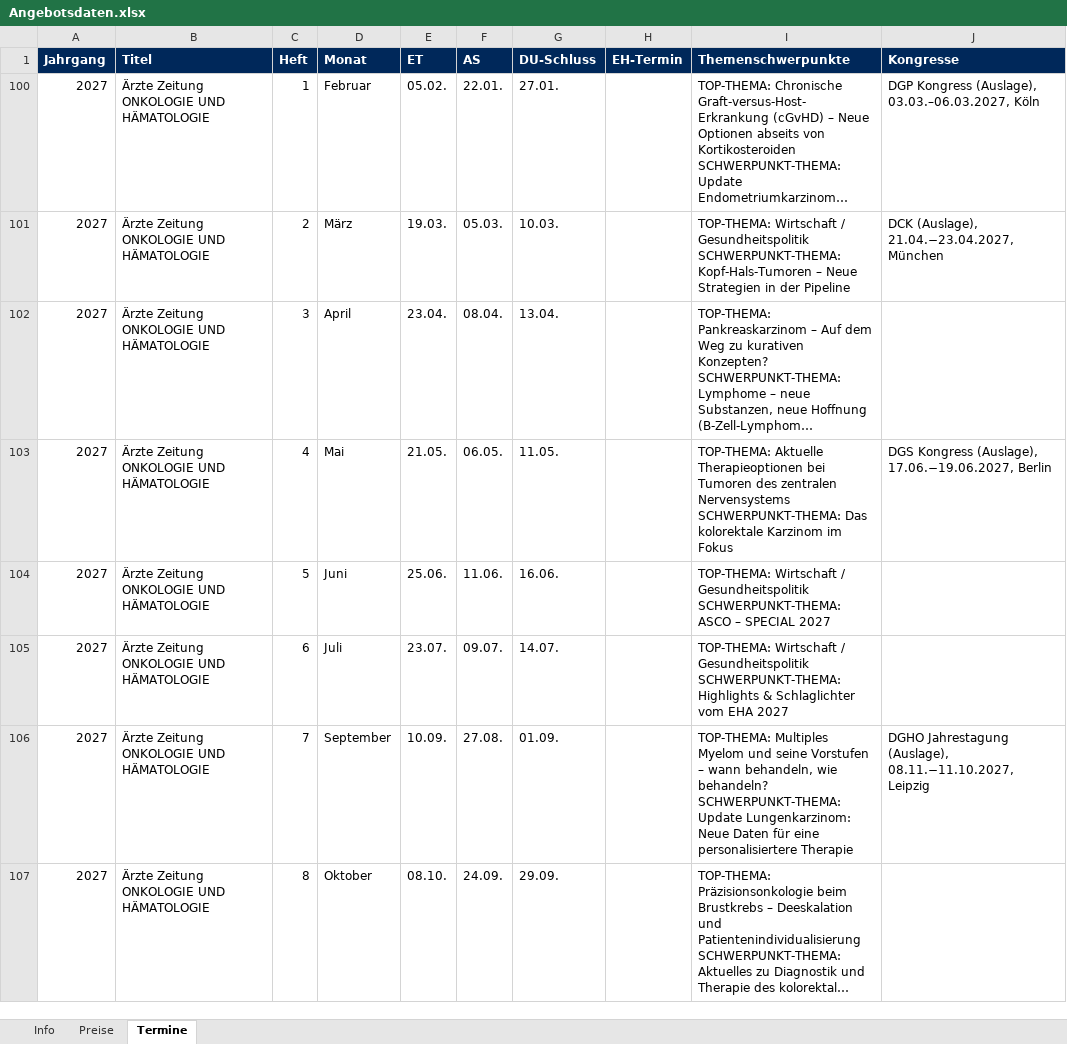
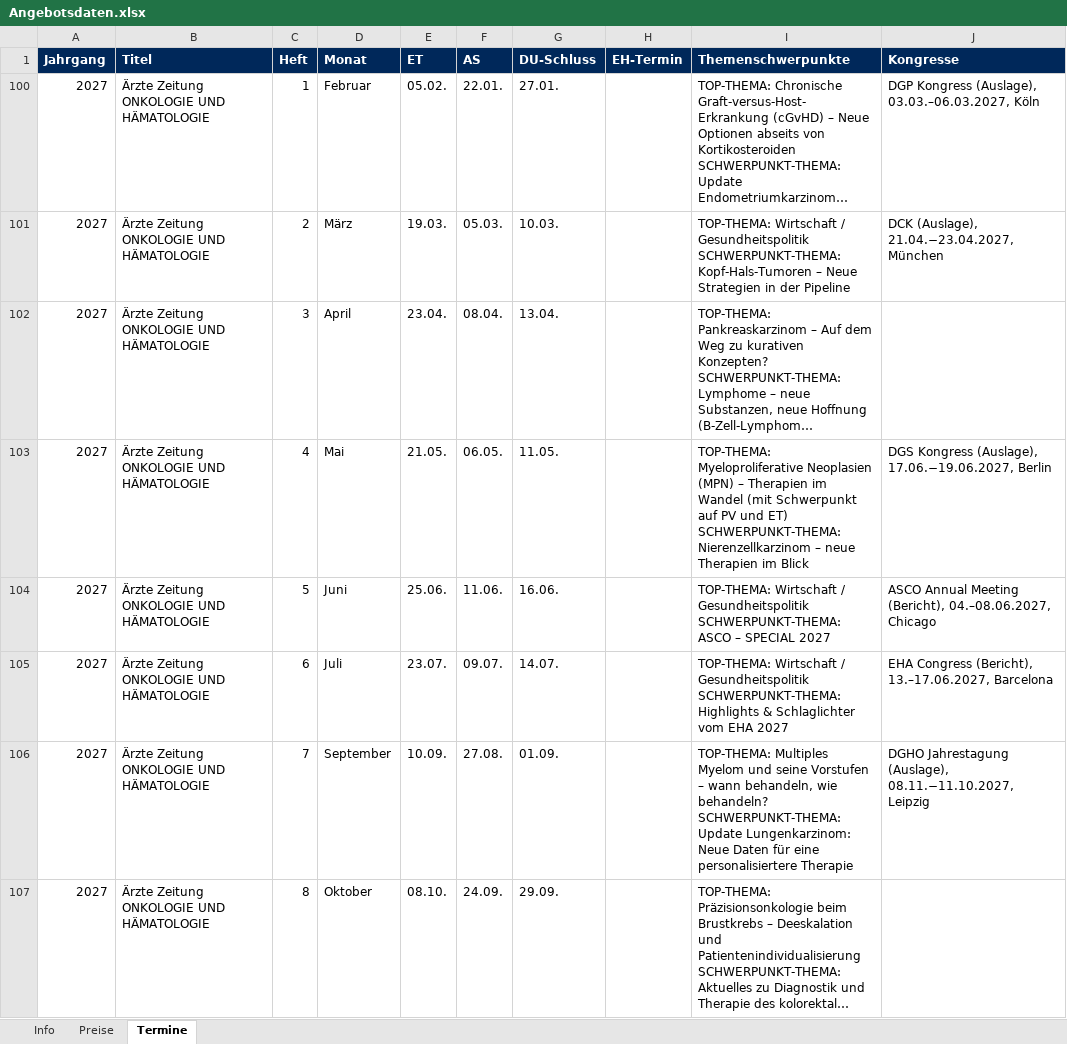
Before and after one commit to Barings1995/angebotswerkzeuge, an Excel workbook: Angebotsdaten.xlsx, sheet Termine, drawn as a sheet; only a part is shown; long unchanged cells end in …; values as stored, in another font and other column widths than the file's, no borders; ↵ is a line break in a cell; the diff covers the shown part only; the diff names each change by its address in the sheet, - before the commit and + after, or states it on an @@ line.

Commit message:
Add files via upload

```diff
--- a/Angebotsdaten.xlsx (sheet Termine)
+++ b/Angebotsdaten.xlsx (sheet Termine)
-I103 (Themenschwerpunkte): TOP-THEMA: Aktuelle Therapieoptionen bei Tumoren des zentralen Nervensystems ↵ SCHWERPUNKT-THEMA: Das kolorektale Karzinom im Fokus
+I103 (Themenschwerpunkte): TOP-THEMA: Myeloproliferative Neoplasien (MPN) – Therapien im Wandel (mit Schwerpunkt auf PV und ET) ↵ SCHWERPUNKT-THEMA: Nierenzellkarzinom – neue Therapien im Blick
-J104 (Kongresse): (empty)
+J104 (Kongresse): ASCO Annual Meeting (Bericht), 04.–08.06.2027, Chicago
-J105 (Kongresse): (empty)
+J105 (Kongresse): EHA Congress (Bericht), 13.–17.06.2027, Barcelona
```
Also changed, not shown: 1 edited cell elsewhere in this sheet.
